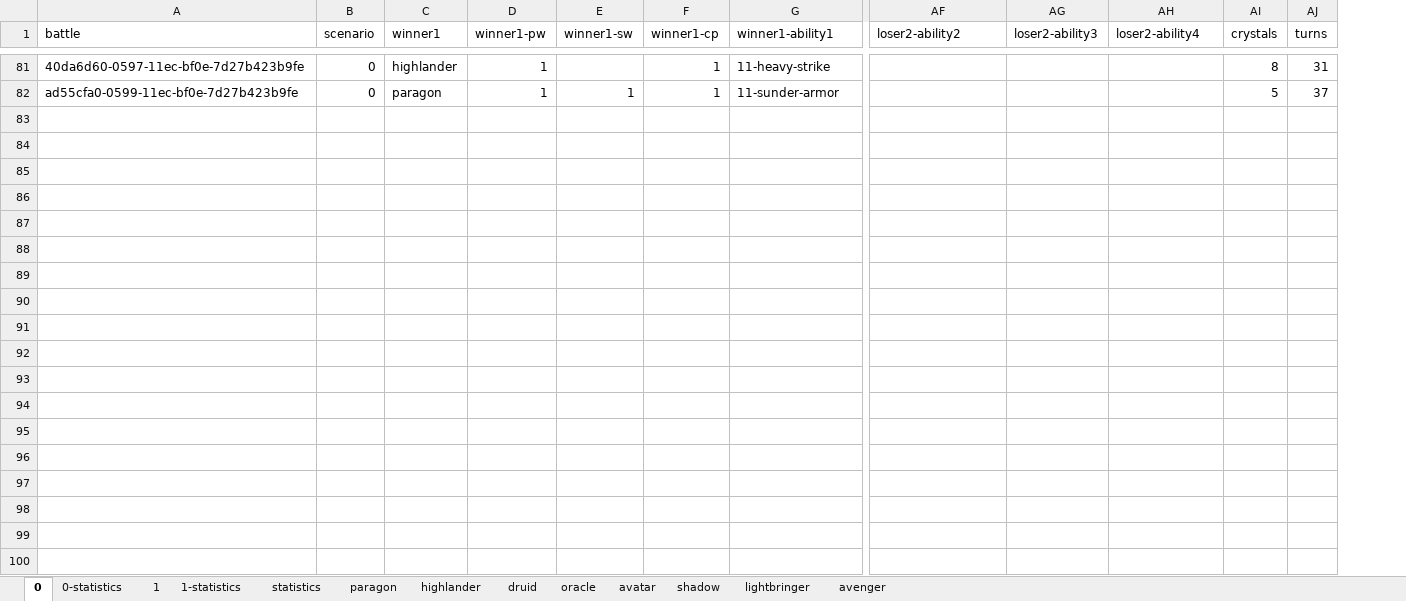
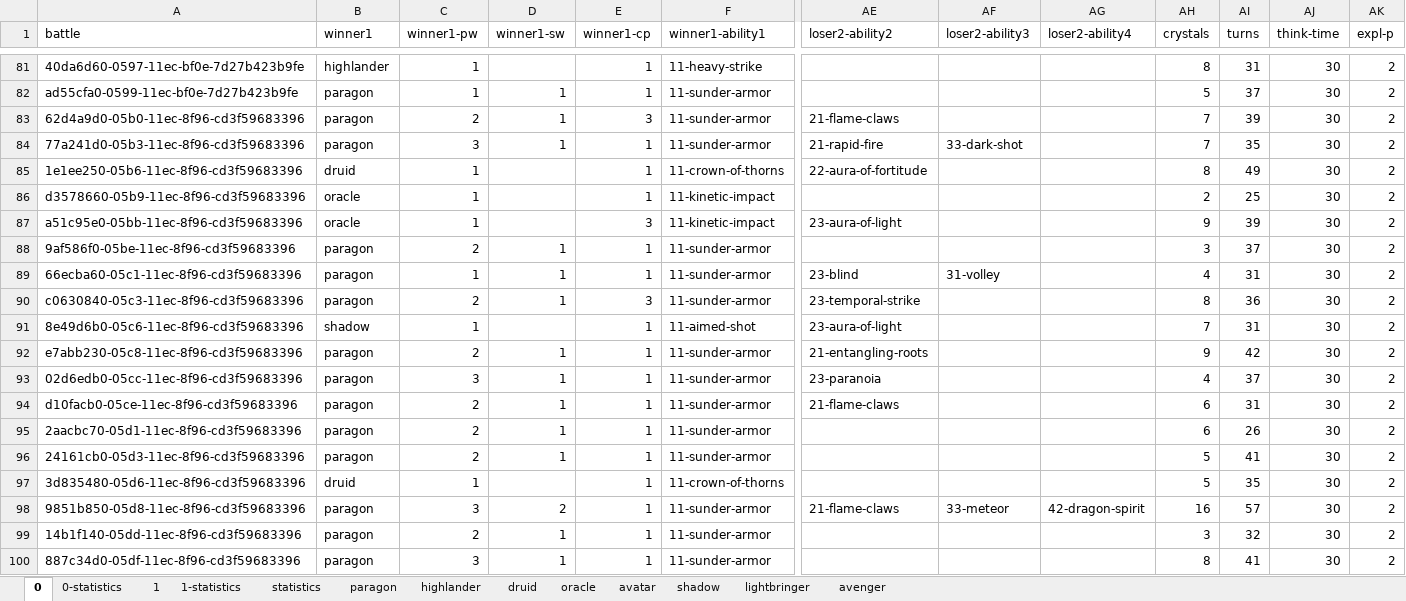
Before and after one commit to losferwords/astaria-bot-backend, an Excel workbook: statistics.xlsx, sheet 0, drawn as a sheet; only a part is shown, gaps mark what is left out; values as stored, in another font and other column widths than the file's, no borders; table styles not drawn; removed rows and columns are numbered as before the commit, all else as after; rows hold the shown columns only; the diff covers the shown part only; the diff names each change by its address in the sheet, - before the commit and + after, or states it on an @@ line.

```diff
--- a/statistics.xlsx (sheet 0)
+++ b/statistics.xlsx (sheet 0)
-column B (scenario), rows 81-82: 0 | 0
+column AJ (think-time), rows 81-82: 30 | 30
+column AK (expl-p), rows 81-82: 2 | 2
+row 83: 62d4a9d0-05b0-11ec-8f96-cd3f59683396 | paragon | 2 | 1 | 3 | 11-sunder-armor | 21-flame-claws |  |  | 7 | 39 | 30 | 2
+row 84: 77a241d0-05b3-11ec-8f96-cd3f59683396 | paragon | 3 | 1 | 1 | 11-sunder-armor | 21-rapid-fire | 33-dark-shot |  | 7 | 35 | 30 | 2
+row 85: 1e1ee250-05b6-11ec-8f96-cd3f59683396 | druid | 1 |  | 1 | 11-crown-of-thorns | 22-aura-of-fortitude |  |  | 8 | 49 | 30 | 2
+row 86: d3578660-05b9-11ec-8f96-cd3f59683396 | oracle | 1 |  | 1 | 11-kinetic-impact |  |  |  | 2 | 25 | 30 | 2
+row 87: a51c95e0-05bb-11ec-8f96-cd3f59683396 | oracle | 1 |  | 3 | 11-kinetic-impact | 23-aura-of-light |  |  | 9 | 39 | 30 | 2
+row 88: 9af586f0-05be-11ec-8f96-cd3f59683396 | paragon | 2 | 1 | 1 | 11-sunder-armor |  |  |  | 3 | 37 | 30 | 2
+row 89: 66ecba60-05c1-11ec-8f96-cd3f59683396 | paragon | 1 | 1 | 1 | 11-sunder-armor | 23-blind | 31-volley |  | 4 | 31 | 30 | 2
+row 90: c0630840-05c3-11ec-8f96-cd3f59683396 | paragon | 2 | 1 | 3 | 11-sunder-armor | 23-temporal-strike |  |  | 8 | 36 | 30 | 2
+row 91: 8e49d6b0-05c6-11ec-8f96-cd3f59683396 | shadow | 1 |  | 1 | 11-aimed-shot | 23-aura-of-light |  |  | 7 | 31 | 30 | 2
+row 92: e7abb230-05c8-11ec-8f96-cd3f59683396 | paragon | 2 | 1 | 1 | 11-sunder-armor | 21-entangling-roots |  |  | 9 | 42 | 30 | 2
+row 93: 02d6edb0-05cc-11ec-8f96-cd3f59683396 | paragon | 3 | 1 | 1 | 11-sunder-armor | 23-paranoia |  |  | 4 | 37 | 30 | 2
+row 94: d10facb0-05ce-11ec-8f96-cd3f59683396 | paragon | 2 | 1 | 1 | 11-sunder-armor | 21-flame-claws |  |  | 6 | 31 | 30 | 2
+row 95: 2aacbc70-05d1-11ec-8f96-cd3f59683396 | paragon | 2 | 1 | 1 | 11-sunder-armor |  |  |  | 6 | 26 | 30 | 2
+row 96: 24161cb0-05d3-11ec-8f96-cd3f59683396 | paragon | 2 | 1 | 1 | 11-sunder-armor |  |  |  | 5 | 41 | 30 | 2
+row 97: 3d835480-05d6-11ec-8f96-cd3f59683396 | druid | 1 |  | 1 | 11-crown-of-thorns |  |  |  | 5 | 35 | 30 | 2
+row 98: 9851b850-05d8-11ec-8f96-cd3f59683396 | paragon | 3 | 2 | 1 | 11-sunder-armor | 21-flame-claws | 33-meteor | 42-dragon-spirit | 16 | 57 | 30 | 2
+row 99: 14b1f140-05dd-11ec-8f96-cd3f59683396 | paragon | 2 | 1 | 1 | 11-sunder-armor |  |  |  | 3 | 32 | 30 | 2
+row 100: 887c34d0-05df-11ec-8f96-cd3f59683396 | paragon | 3 | 1 | 1 | 11-sunder-armor |  |  |  | 8 | 41 | 30 | 2
```
Also changed, not shown: 37 added rows elsewhere in this sheet, sheet 1, sheet 0-statistics, sheet highlander, sheet 1-statistics, sheet avenger, sheet druid, 6 more sheets, hidden cells, 3 other files.
